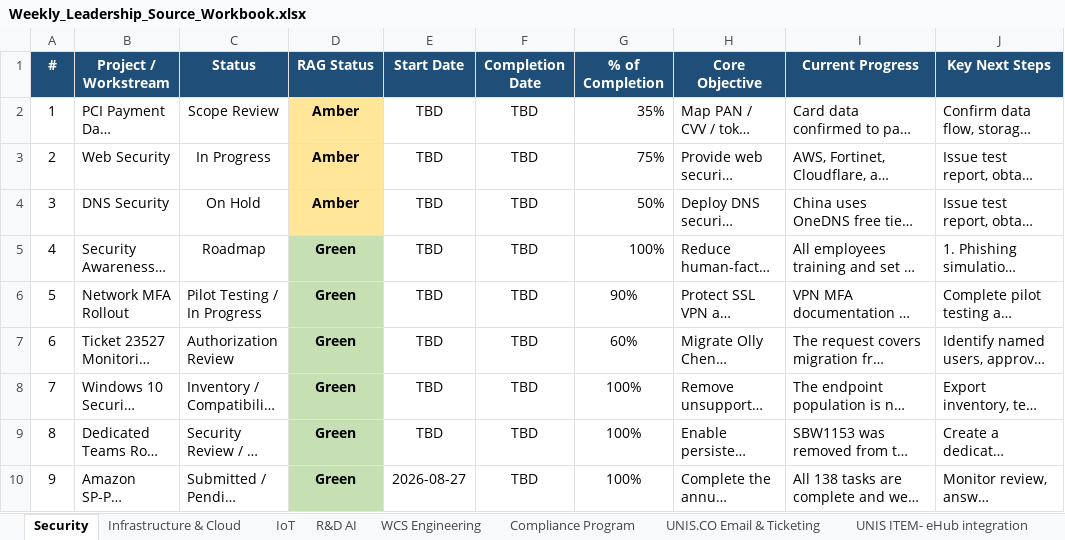
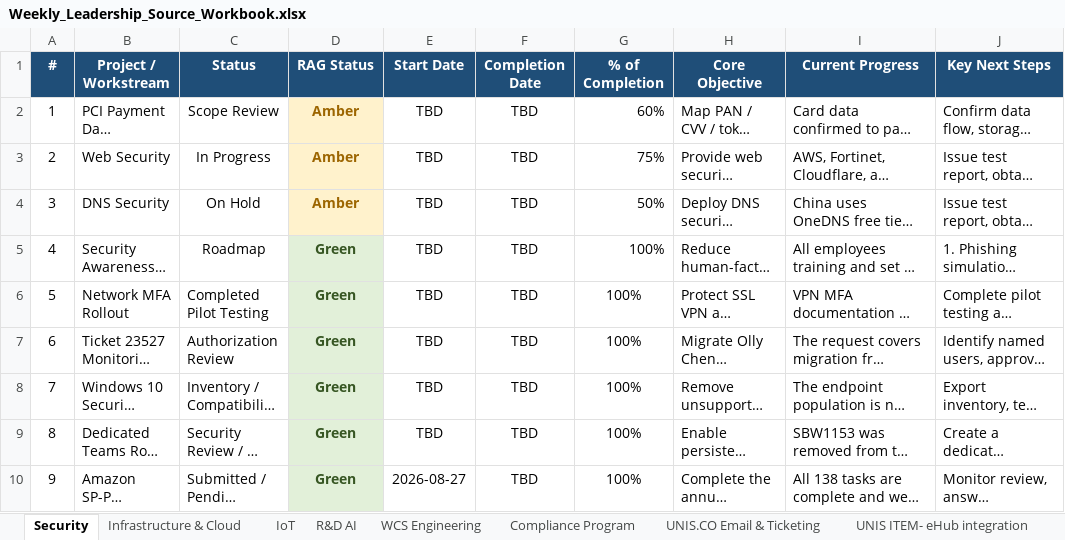
Before and after one commit to esaonc-ai/it-leadership-dashboard, an Excel workbook: Weekly_Leadership_Source_Workbook.xlsx, sheet Security, drawn as a sheet; only a part is shown; long unchanged cells end in …; values as stored, in another font and other column widths than the file's, no borders; conditional formats and table styles not drawn; the diff names each change by its address in the sheet, - before the commit and + after, or states it on an @@ line.

Commit message:
Refresh 5 October weekly portfolio; faithful conditional RAG fills and offline downloads

```diff
--- a/Weekly_Leadership_Source_Workbook.xlsx (sheet Security)
+++ b/Weekly_Leadership_Source_Workbook.xlsx (sheet Security)
@@ D2:D4 fill: #FFE699 → #FFF2CC, text colour: black → #9C6500 @@
-G2 (% of Completion): 35%
+G2 (% of Completion): 60%
@@ D5:D10 fill: #C6E0B4 → #E2F0D9, text colour: black → #375623 @@
-C6 (Status): Pilot Testing / In Progress
+C6 (Status): Completed Pilot Testing
-G6 (% of Completion): 90%
+G6 (% of Completion): 100%
-G7 (% of Completion): 60%
+G7 (% of Completion): 100%
```
Also changed, not shown: sheet Infrastructure & Cloud, sheet UNIS.CO Email & Ticketing, sheet Compliance Program, sheet R&D AI, sheet WCS Engineering, sheet UNIS ITEM- eHub integration, 1 more sheet, 3 other files.
